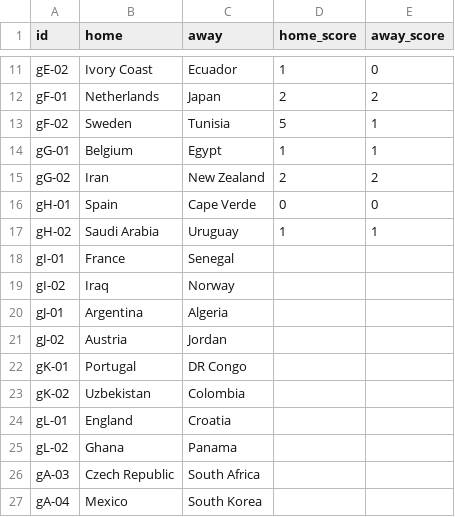
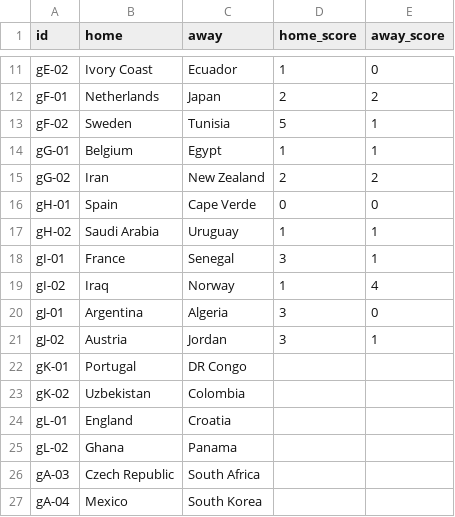
Before and after one commit to innovationwizard/2026WC, a CSV file: web/data/results_live.csv, drawn as a sheet; only a part is shown, gaps mark what is left out.

```diff
--- a/web/data/results_live.csv
+++ b/web/data/results_live.csv
@@ -17,6 +17,6 @@ gH-01,Spain,Cape Verde,0,0
 gH-02,Saudi Arabia,Uruguay,1,1
-gI-01,France,Senegal,,
-gI-02,Iraq,Norway,,
-gJ-01,Argentina,Algeria,,
-gJ-02,Austria,Jordan,,
+gI-01,France,Senegal,3,1
+gI-02,Iraq,Norway,1,4
+gJ-01,Argentina,Algeria,3,0
+gJ-02,Austria,Jordan,3,1
 gK-01,Portugal,DR Congo,,
```
Also changed, not shown: web/data/market_odds.csv, 1 other file.
